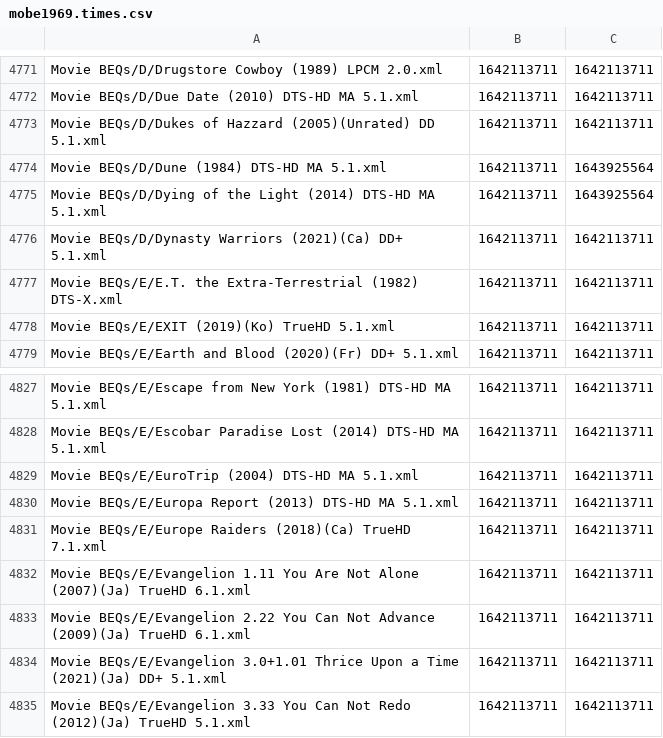
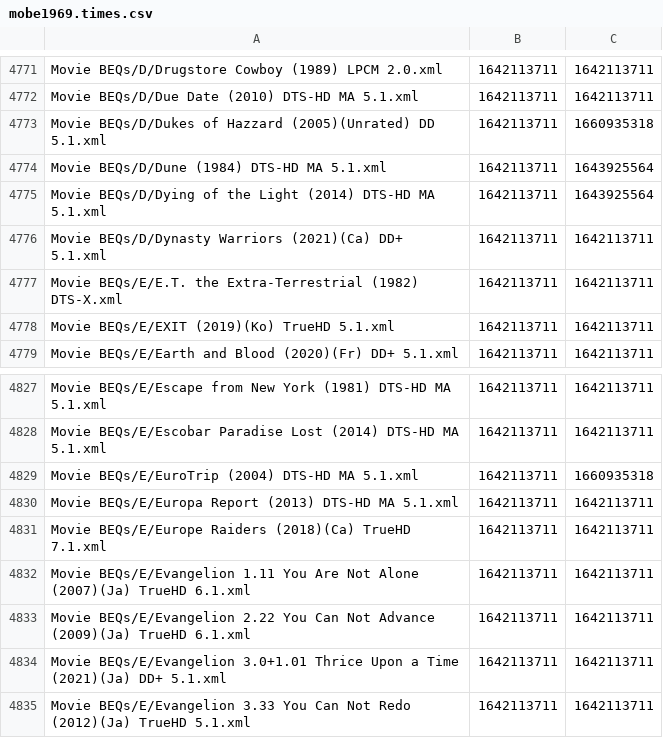
Before and after one commit to 3ll3d00d/beqcatalogue, a CSV file: mobe1969.times.csv, drawn as a sheet; only a part is shown, gaps mark what is left out.

```diff
--- a/mobe1969.times.csv
+++ b/mobe1969.times.csv
@@ -4772,3 +4772,3 @@ Movie BEQs/D/Drugstore Cowboy (1989) LPCM 2.0.xml,1642113711,1642113711
 Movie BEQs/D/Due Date (2010) DTS-HD MA 5.1.xml,1642113711,1642113711
-Movie BEQs/D/Dukes of Hazzard (2005)(Unrated) DD 5.1.xml,1642113711,1642113711
+Movie BEQs/D/Dukes of Hazzard (2005)(Unrated) DD 5.1.xml,1642113711,1660935318
 Movie BEQs/D/Dune (1984) DTS-HD MA 5.1.xml,1642113711,1643925564
@@ -4828,3 +4828,3 @@ Movie BEQs/E/Escape from New York (1981) DTS-HD MA 5.1.xml,1642113711,1642113711
 Movie BEQs/E/Escobar Paradise Lost (2014) DTS-HD MA 5.1.xml,1642113711,1642113711
-Movie BEQs/E/EuroTrip (2004) DTS-HD MA 5.1.xml,1642113711,1642113711
+Movie BEQs/E/EuroTrip (2004) DTS-HD MA 5.1.xml,1642113711,1660935318
 Movie BEQs/E/Europa Report (2013) DTS-HD MA 5.1.xml,1642113711,1642113711
```
Also changed, not shown: 6 other files.
